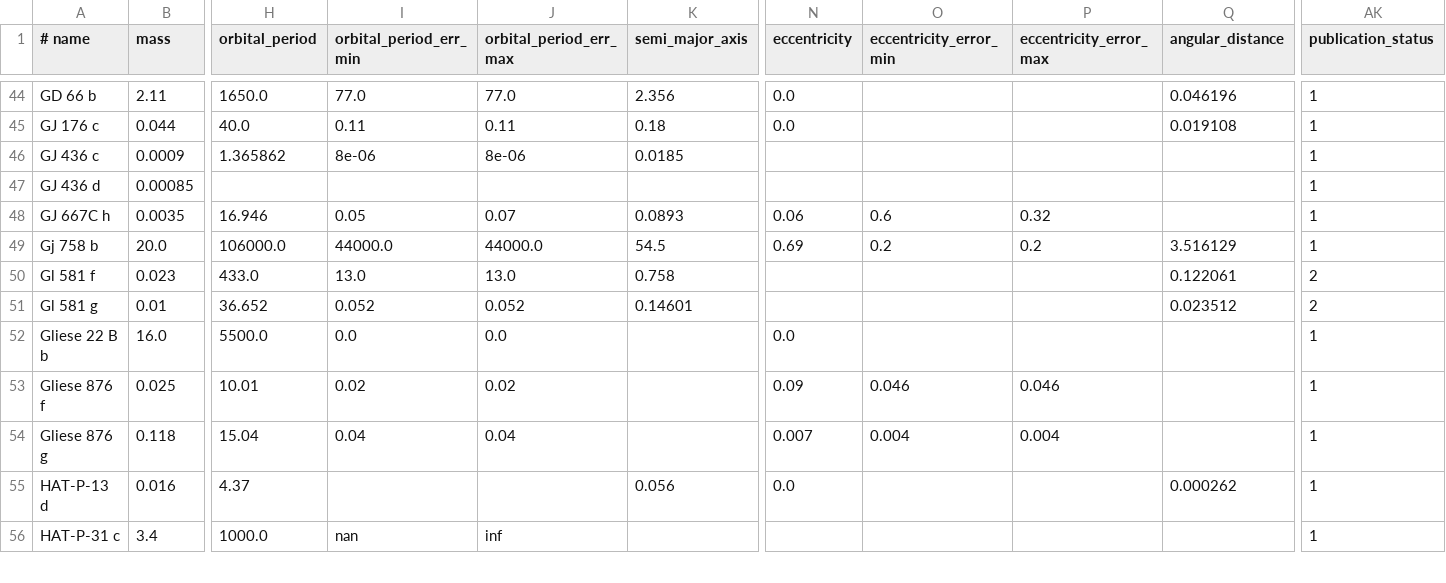
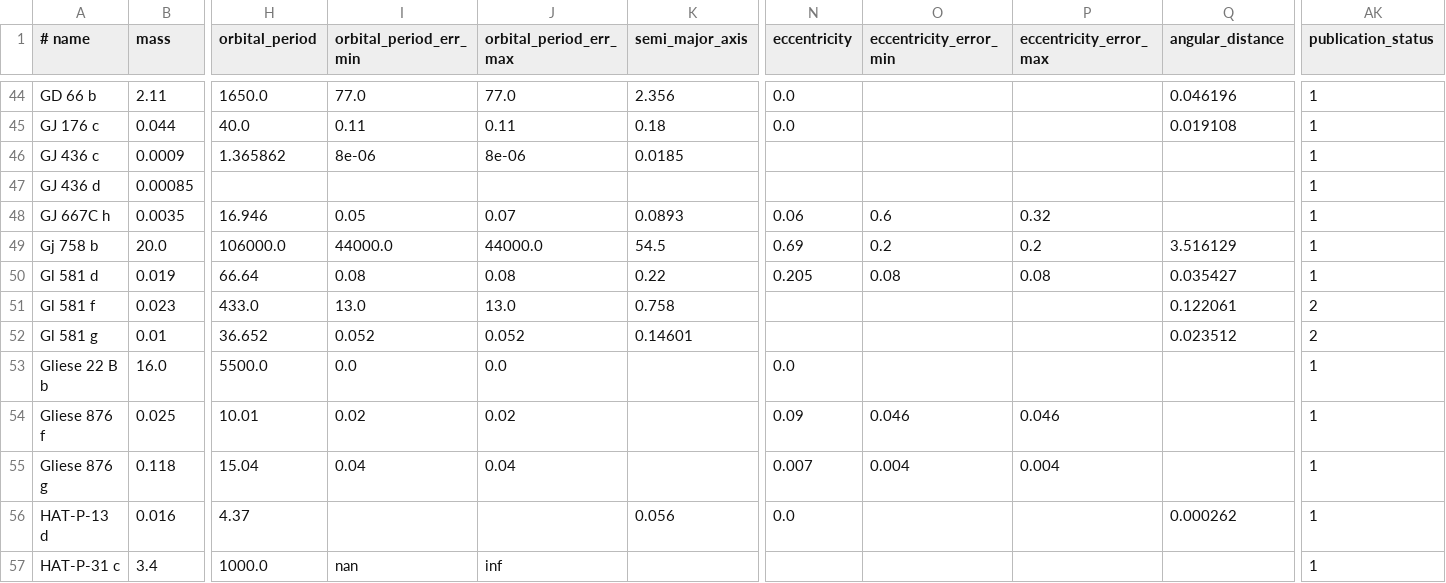
Before and after one commit to iastro-pt/SWEET-Cat, a CSV file: exo_cont.csv, drawn as a sheet; only a part is shown, gaps mark what is left out; rows hold the shown columns only; the diff names each change by its address in the sheet, - before the commit and + after, or states it on an @@ line.

```diff
--- a/exo_cont.csv
+++ b/exo_cont.csv
+row 50: Gl 581 d | 0.019 | 66.64 | 0.08 | 0.08 | 0.22 | 0.205 | 0.08 | 0.08 | 0.035427 | 1
```
Also changed, not shown: 2 other files.
